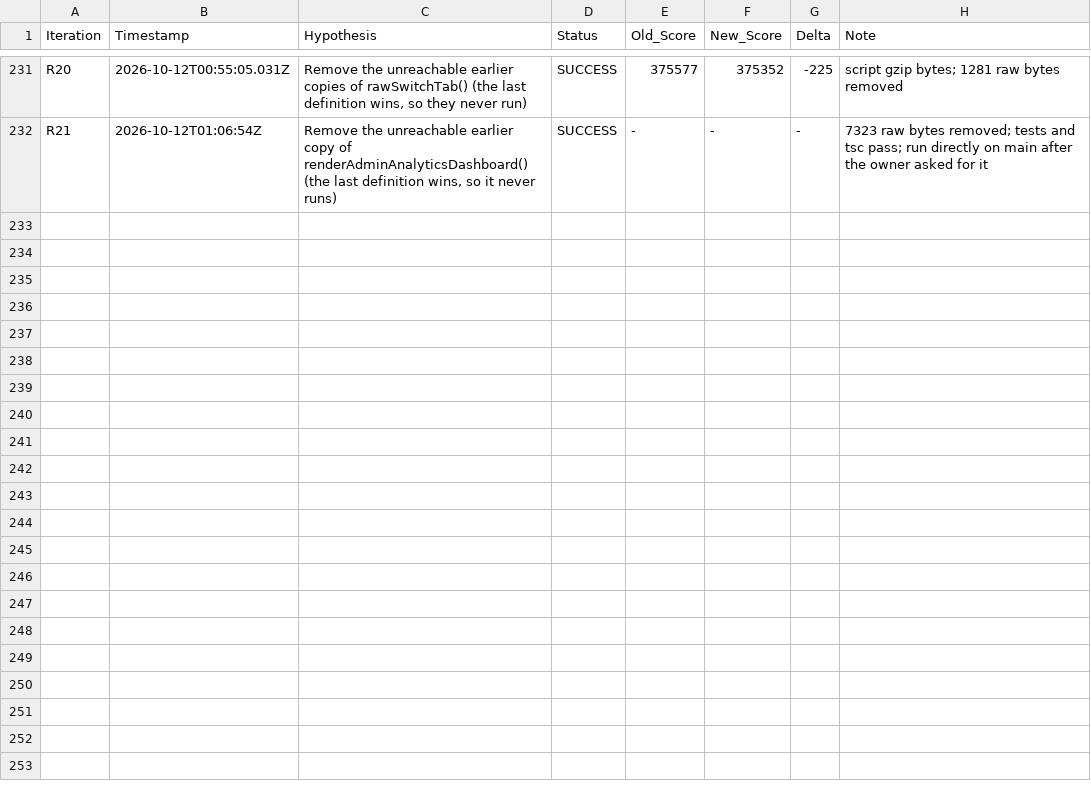
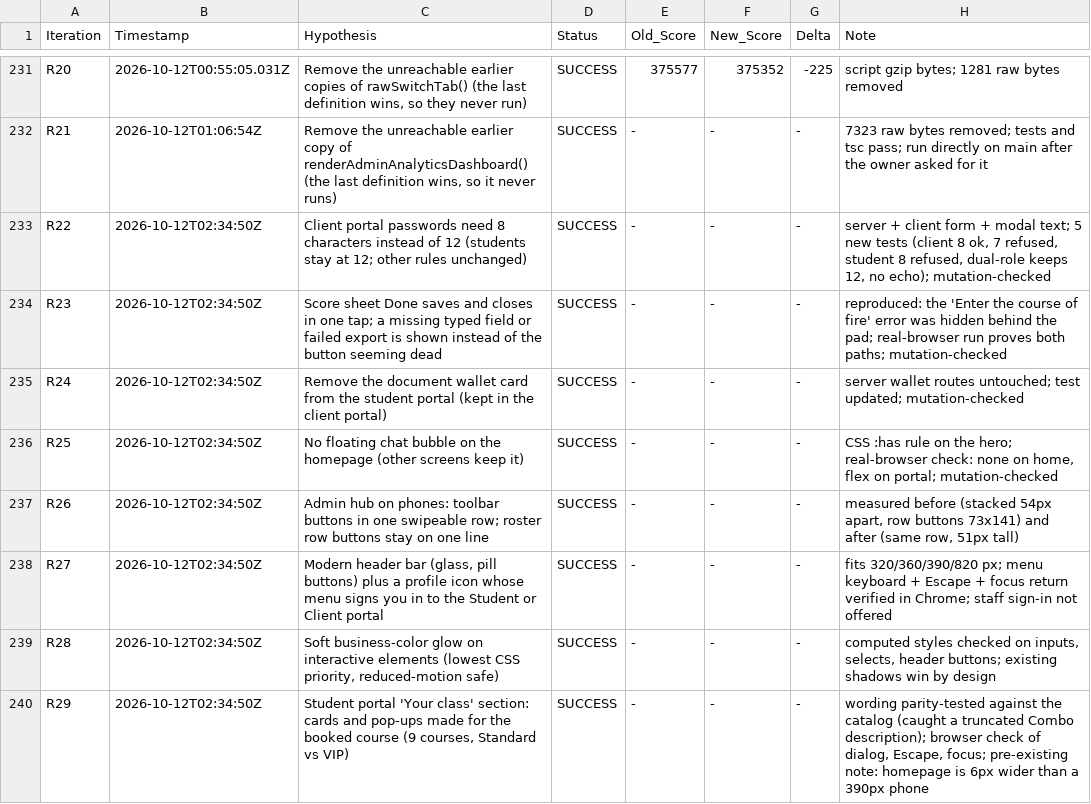
Before and after one commit to LastkingSwade/trainwithfifs-frontend, a TSV file: autoresearch-results.tsv, drawn as a sheet; only a part is shown, gaps mark what is left out.

```diff
--- a/autoresearch-results.tsv
+++ b/autoresearch-results.tsv
@@ -232 +232,9 @@ R20	2026-10-12T00:55:05.031Z	Remove the unreachable earlier copies of rawSwitchT
 R21	2026-10-12T01:06:54Z	Remove the unreachable earlier copy of renderAdminAnalyticsDashboard() (the last definition wins, so it never runs)	SUCCESS	-	-	-	7323 raw bytes removed; tests and tsc pass; run directly on main after the owner asked for it
+R22	2026-10-12T02:34:50Z	Client portal passwords need 8 characters instead of 12 (students stay at 12; other rules unchanged)	SUCCESS	-	-	-	server + client form + modal text; 5 new tests (client 8 ok, 7 refused, student 8 refused, dual-role keeps 12, no echo); mutation-checked
+R23	2026-10-12T02:34:50Z	Score sheet Done saves and closes in one tap; a missing typed field or failed export is shown instead of the button seeming dead	SUCCESS	-	-	-	reproduced: the 'Enter the course of fire' error was hidden behind the pad; real-browser run proves both paths; mutation-checked
+R24	2026-10-12T02:34:50Z	Remove the document wallet card from the student portal (kept in the client portal)	SUCCESS	-	-	-	server wallet routes untouched; test updated; mutation-checked
+R25	2026-10-12T02:34:50Z	No floating chat bubble on the homepage (other screens keep it)	SUCCESS	-	-	-	CSS :has rule on the hero; real-browser check: none on home, flex on portal; mutation-checked
+R26	2026-10-12T02:34:50Z	Admin hub on phones: toolbar buttons in one swipeable row; roster row buttons stay on one line	SUCCESS	-	-	-	measured before (stacked 54px apart, row buttons 73x141) and after (same row, 51px tall)
+R27	2026-10-12T02:34:50Z	Modern header bar (glass, pill buttons) plus a profile icon whose menu signs you in to the Student or Client portal	SUCCESS	-	-	-	fits 320/360/390/820 px; menu keyboard + Escape + focus return verified in Chrome; staff sign-in not offered
+R28	2026-10-12T02:34:50Z	Soft business-color glow on interactive elements (lowest CSS priority, reduced-motion safe)	SUCCESS	-	-	-	computed styles checked on inputs, selects, header buttons; existing shadows win by design
+R29	2026-10-12T02:34:50Z	Student portal 'Your class' section: cards and pop-ups made for the booked course (9 courses, Standard vs VIP)	SUCCESS	-	-	-	wording parity-tested against the catalog (caught a truncated Combo description); browser check of dialog, Escape, focus; pre-existing note: homepage is 6px wider than a 390px phone
```
Also changed, not shown: 4 other files.
